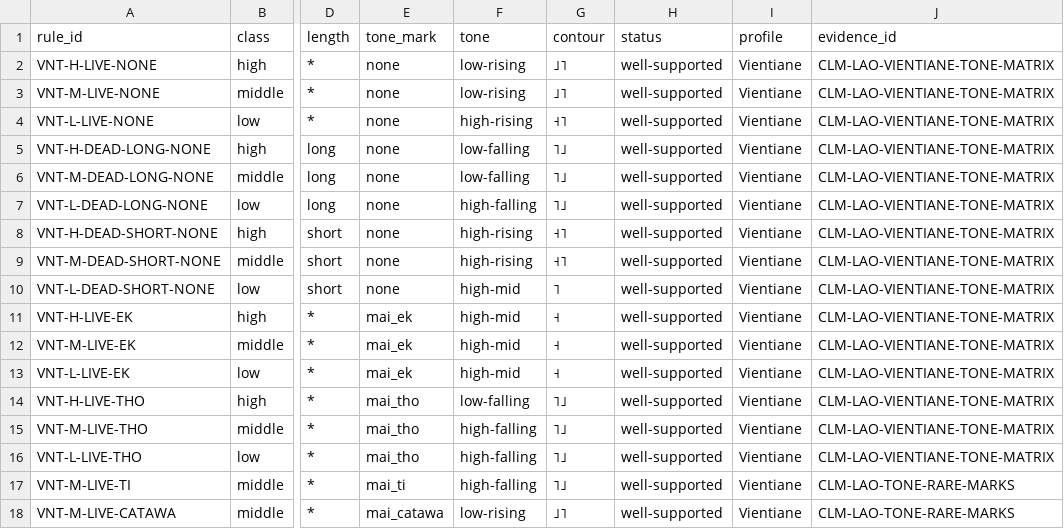
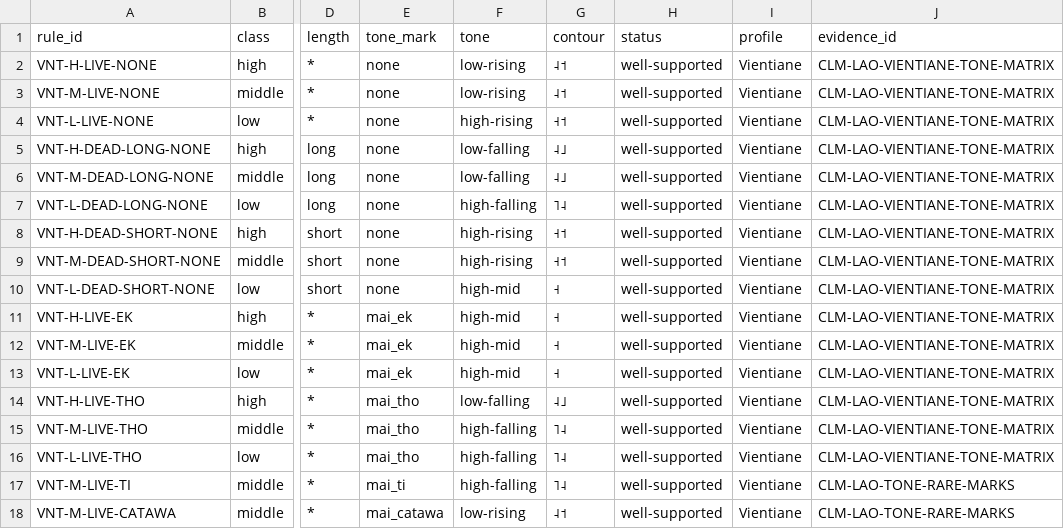
Before and after one commit to ClippyFirst/Lao-Ukrainian-Phonetic-System, a CSV file: data/lao/tone_rules.csv, drawn as a sheet; only a part is shown, gaps mark what is left out; the diff names each change by its address in the sheet, - before the commit and + after, or states it on an @@ line.

Commit message:
fix: map Vientiane tone contours from Ueda pitch levels

```diff
--- a/data/lao/tone_rules.csv
+++ b/data/lao/tone_rules.csv
-G2:G3 (contour): ˩˥
+G2:G3 (contour): ˨˦
-G4 (contour): ˧˥
+G4 (contour): ˧˦
-G5:G6 (contour): ˥˩
+G5:G6 (contour): ˨˩
-G7 (contour): ˥˩
+G7 (contour): ˥˨
-G8:G9 (contour): ˧˥
+G8:G9 (contour): ˧˦
-G10 (contour): ˥
+G10 (contour): ˧
-G14 (contour): ˥˩
+G14 (contour): ˨˩
-G15:G17 (contour): ˥˩
+G15:G17 (contour): ˥˨
-G18 (contour): ˩˥
+G18 (contour): ˨˦
```
